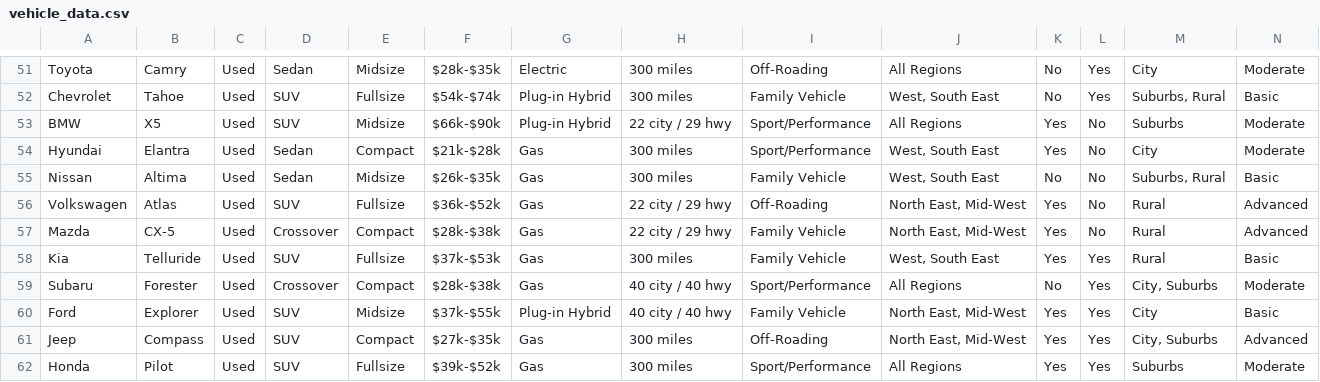
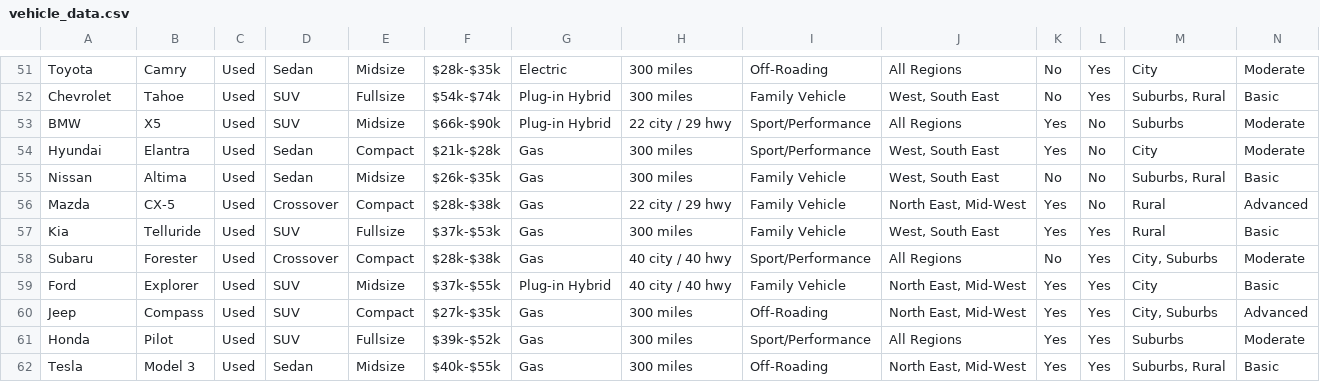
Before and after one commit to Whopkin2/Vehicle-Advisor, a CSV file: vehicle_advisor/vehicle_data.csv, drawn as a sheet; only a part is shown, gaps mark what is left out; the shorter side is filled out with more unchanged rows; rows hold the shown columns only; the diff names each change by its address in the sheet, - before the commit and + after, or states it on an @@ line.

Commit message:
Update vehicle_data.csv

```diff
--- a/vehicle_advisor/vehicle_data.csv
+++ b/vehicle_advisor/vehicle_data.csv
-row 56: Volkswagen | Atlas | Used | SUV | Fullsize | $36k-$52k | Gas | 22 city / 29 hwy | Off-Roading | North East, Mid-West | Yes | No | Rural | Advanced
```
